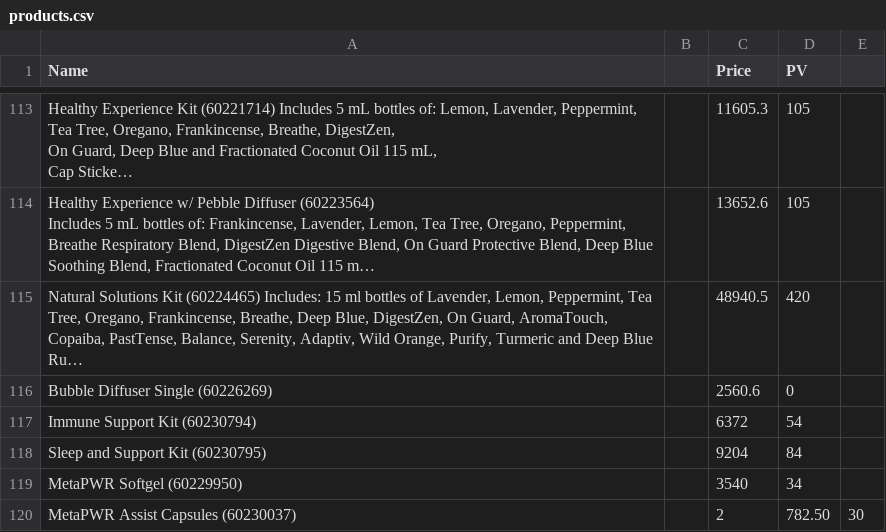
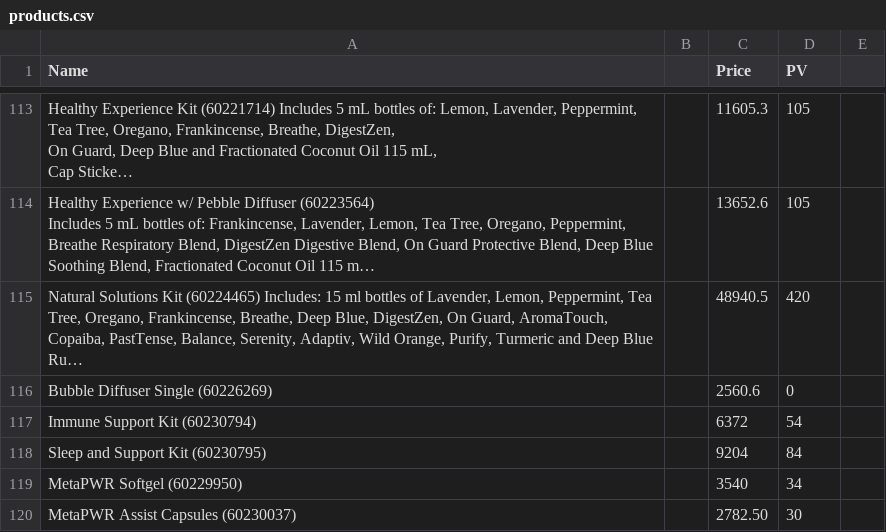
Before and after one commit to petervero-droid/VeroTERRA, a CSV file: products.csv, drawn as a sheet; only a part is shown, gaps mark what is left out; long unchanged cells end in ….

Commit message:
Correct formatting and update products list
Fixed formatting issues and added missing entries in products.csv.

```diff
--- a/products.csv
+++ b/products.csv
@@ -134,2 +134,2 @@ Sleep and Support Kit (60230795),,9204,84
 MetaPWR Softgel (60229950),,3540,34
-MetaPWR Assist Capsules (60230037),,2,782.50,30
+MetaPWR Assist Capsules (60230037),,2782.50,30
```
